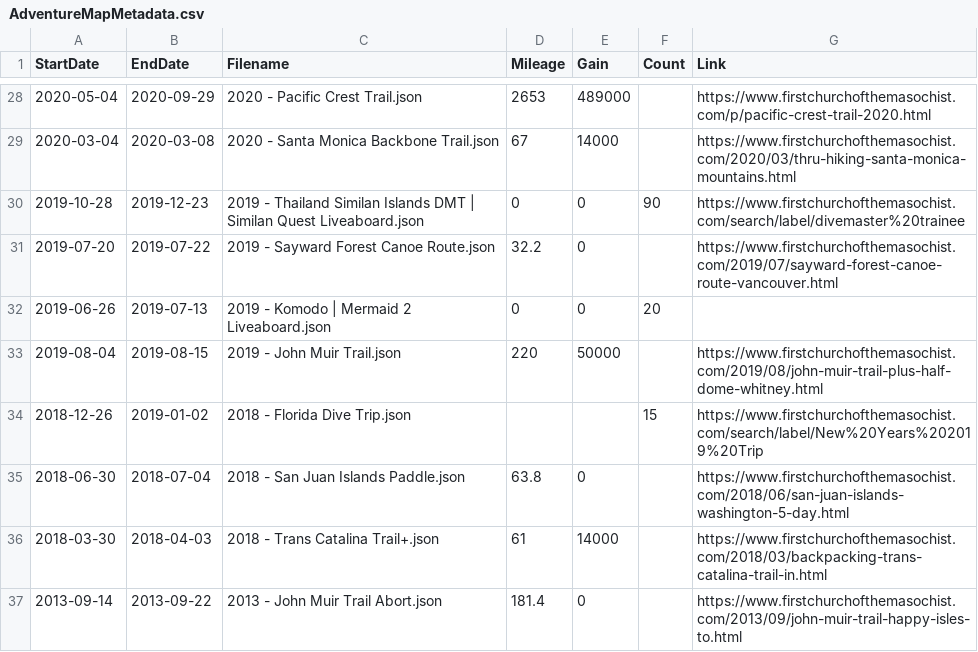
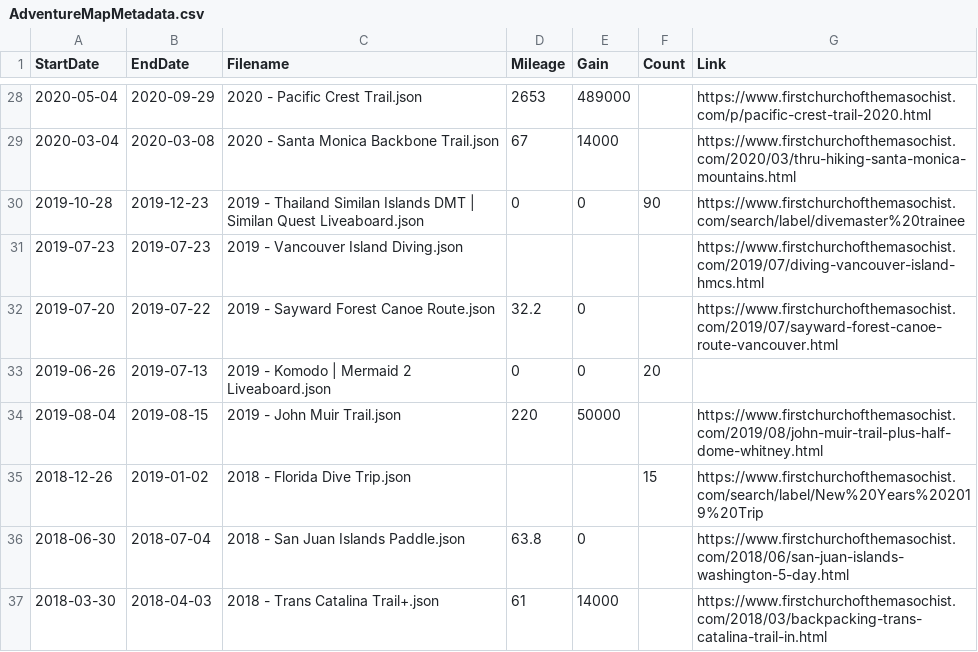
Before and after one commit to MattOnAMtn/MasochistAdventureMap, a CSV file: AdventureMapMetadata.csv, drawn as a sheet; only a part is shown, gaps mark what is left out; the shorter side is filled out with more unchanged rows; the diff names each change by its address in the sheet, - before the commit and + after, or states it on an @@ line.

Commit message:
Update AdventureMapMetadata.csv from Google Sheets - 2026-02-12T02:50:04.331Z

```diff
--- a/AdventureMapMetadata.csv
+++ b/AdventureMapMetadata.csv
+row 31: 2019-07-23 | 2019-07-23 | 2019 - Vancouver Island Diving.json |  |  |  | https://www.firstchurchofthemasochist.com/2019/07/diving-vancouver-island-hmcs.html
```
